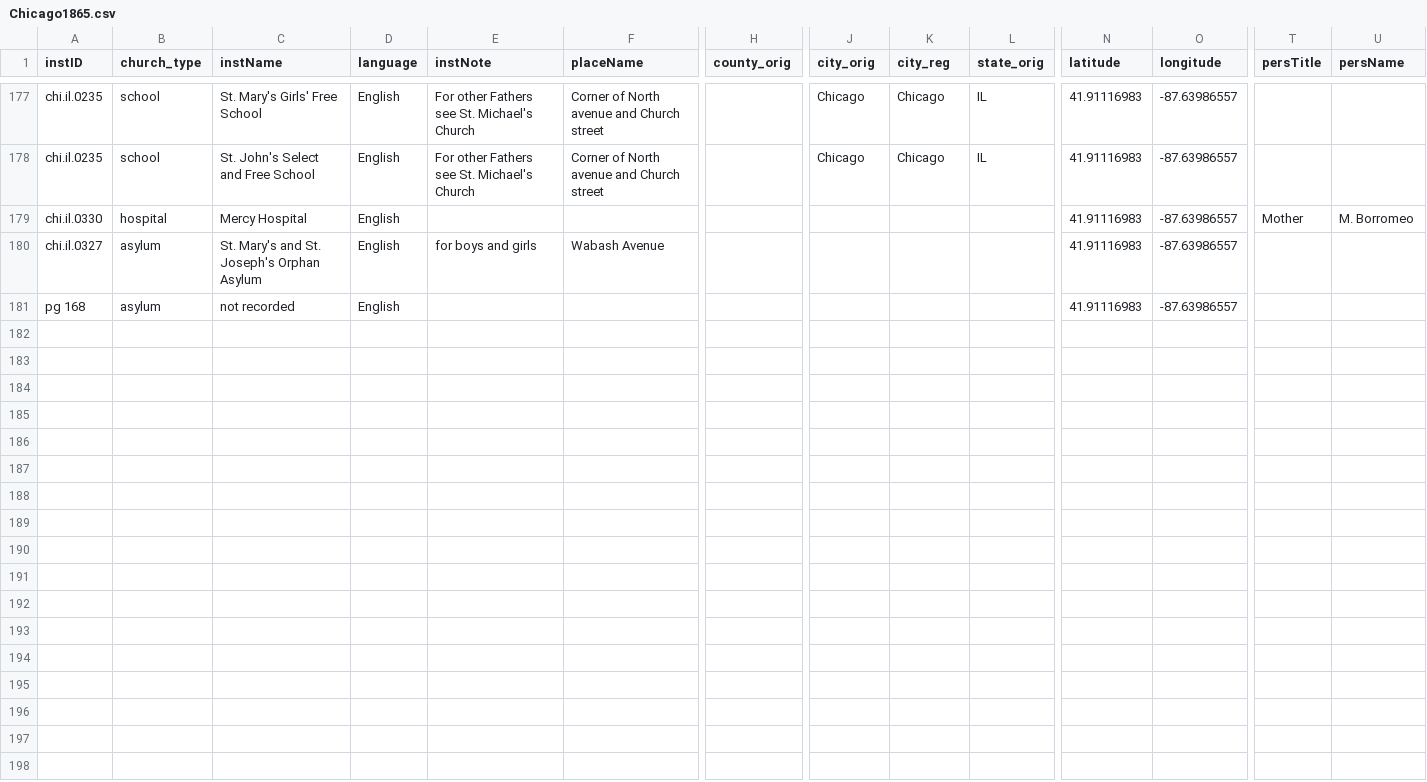
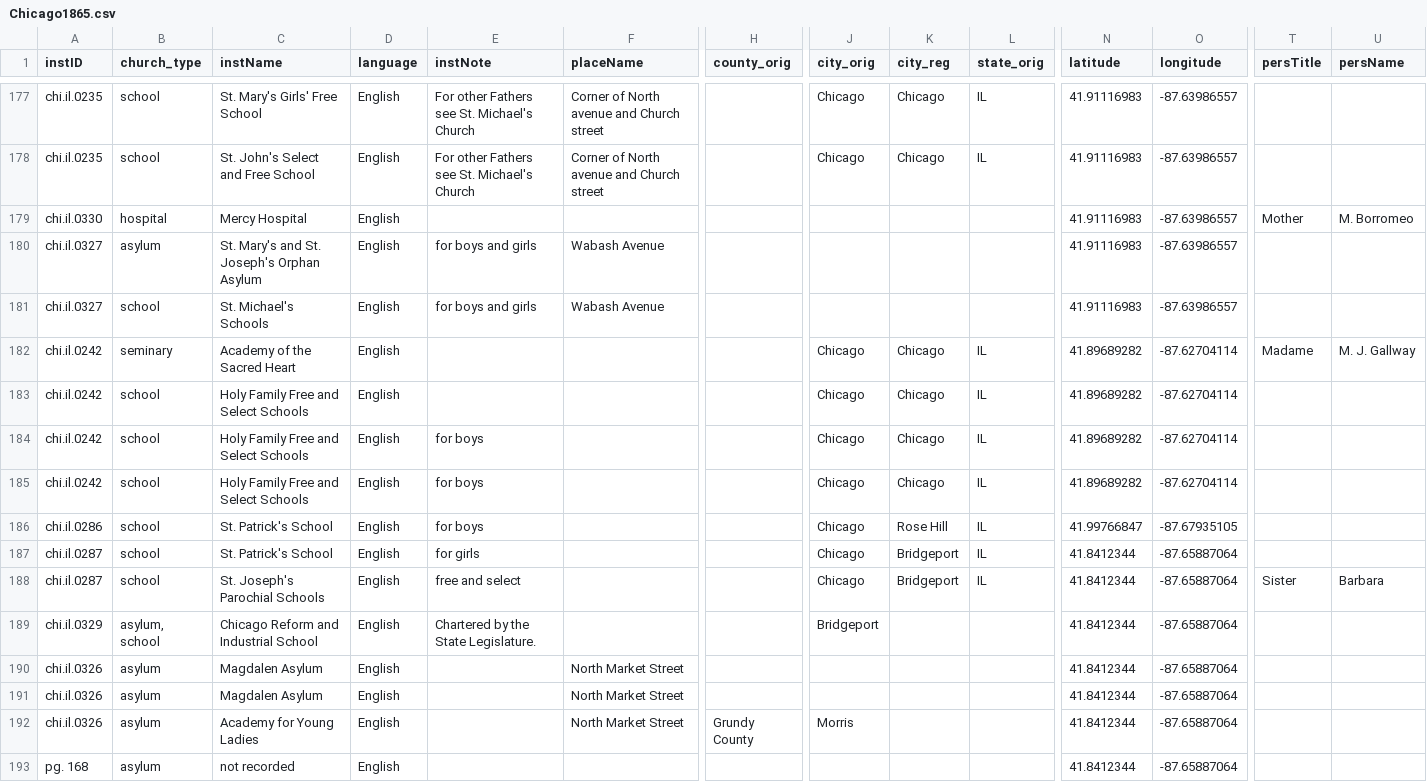
Before and after one commit to YuchenX063/Almanacs-Preprocess, a CSV file: processed/Chicago1865.csv, drawn as a sheet; only a part is shown, gaps mark what is left out; addresses are those after the commit; rows hold the shown columns only; the diff names each change by its address in the sheet, - before the commit and + after, or states it on an @@ line.

```diff
--- a/processed/Chicago1865.csv
+++ b/processed/Chicago1865.csv
+row 181: chi.il.0327 | school | St. Michael's Schools | English | for boys and girls | Wabash Avenue |  |  |  |  | 41.91116983 | -87.63986557
+row 182: chi.il.0242 | seminary | Academy of the Sacred Heart | English |  |  |  | Chicago | Chicago | IL | 41.89689282 | -87.62704114 | Madame | M. J. Gallway
+row 183: chi.il.0242 | school | Holy Family Free and Select Schools | English |  |  |  | Chicago | Chicago | IL | 41.89689282 | -87.62704114
+row 184: chi.il.0242 | school | Holy Family Free and Select Schools | English | for boys |  |  | Chicago | Chicago | IL | 41.89689282 | -87.62704114
+row 185: chi.il.0242 | school | Holy Family Free and Select Schools | English | for boys |  |  | Chicago | Chicago | IL | 41.89689282 | -87.62704114
+row 186: chi.il.0286 | school | St. Patrick's School | English | for boys |  |  | Chicago | Rose Hill | IL | 41.99766847 | -87.67935105
+row 187: chi.il.0287 | school | St. Patrick's School | English | for girls |  |  | Chicago | Bridgeport | IL | 41.8412344 | -87.65887064
+row 188: chi.il.0287 | school | St. Joseph's Parochial Schools | English | free and select |  |  | Chicago | Bridgeport | IL | 41.8412344 | -87.65887064 | Sister | Barbara
+row 189: chi.il.0329 | asylum, school | Chicago Reform and Industrial School | English | Chartered by the State Legislature. |  |  | Bridgeport |  |  | 41.8412344 | -87.65887064
+row 190: chi.il.0326 | asylum | Magdalen Asylum | English |  | North Market Street |  |  |  |  | 41.8412344 | -87.65887064
+row 191: chi.il.0326 | asylum | Magdalen Asylum | English |  | North Market Street |  |  |  |  | 41.8412344 | -87.65887064
+row 192: chi.il.0326 | asylum | Academy for Young Ladies | English |  | North Market Street | Grundy County | Morris |  |  | 41.8412344 | -87.65887064
-A193 (instID): pg 168
+A193 (instID): pg. 168
-N193 (latitude): 41.91116983
+N193 (latitude): 41.8412344
-O193 (longitude): -87.63986557
+O193 (longitude): -87.65887064
```
Also changed, not shown: processed/StLouis1834.csv, processed/StLouis1835.csv, 10 other files.
